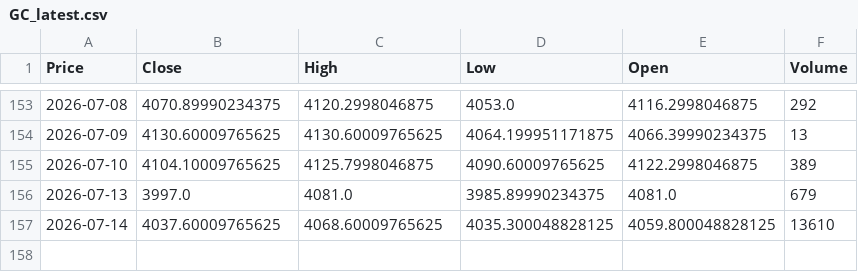
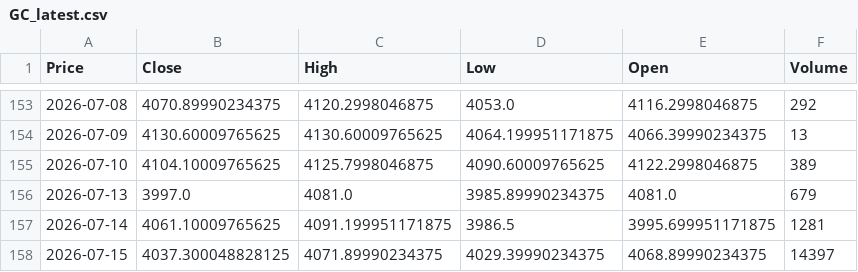
Before and after one commit to JONG1510/FPNA-python, a CSV file: data/GC_latest.csv, drawn as a sheet; only a part is shown, gaps mark what is left out; the diff names each change by its address in the sheet, - before the commit and + after, or states it on an @@ line.

```diff
--- a/data/GC_latest.csv
+++ b/data/GC_latest.csv
-B157 (Close): 4037.60009765625
+B157 (Close): 4061.10009765625
-C157 (High): 4068.60009765625
+C157 (High): 4091.199951171875
-D157 (Low): 4035.300048828125
+D157 (Low): 3986.5
-E157 (Open): 4059.800048828125
+E157 (Open): 3995.699951171875
-F157 (Volume): 13610
+F157 (Volume): 1281
+row 158: 2026-07-15 | 4037.300048828125 | 4071.89990234375 | 4029.39990234375 | 4068.89990234375 | 14397
```
Also changed, not shown: data/SI_latest.csv.
